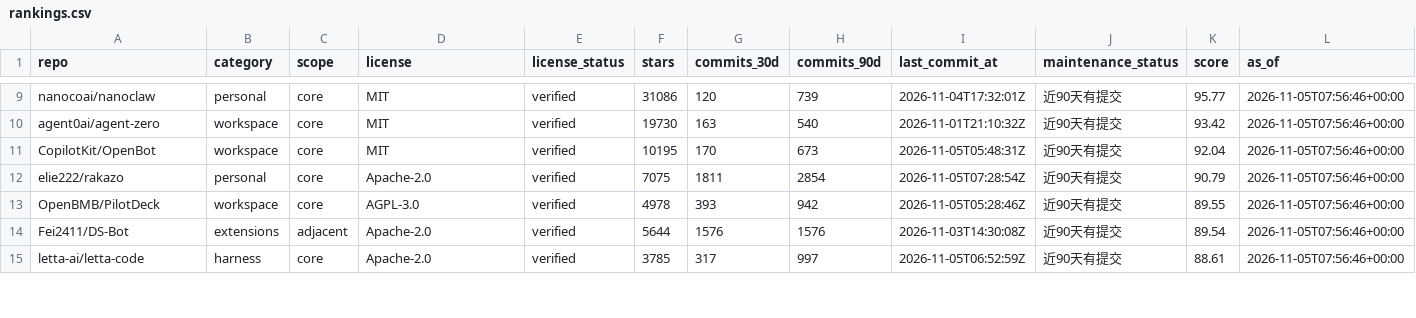
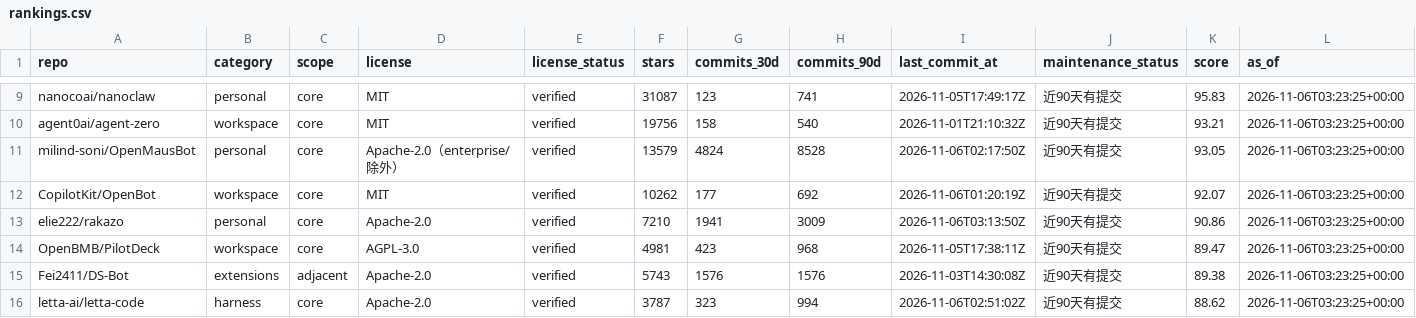
Before and after one commit to ZanePoe/awesome_bot, a CSV file: data/rankings.csv, drawn as a sheet; only a part is shown, gaps mark what is left out; addresses are those after the commit; the diff covers the shown part only; the diff names each change by its address in the sheet, - before the commit and + after, or states it on an @@ line.

Commit message:
feat: add OpenMausBot to the catalogue

```diff
--- a/data/rankings.csv
+++ b/data/rankings.csv
-F9 (stars): 31086
+F9 (stars): 31087
-G9 (commits_30d): 120
+G9 (commits_30d): 123
-H9 (commits_90d): 739
+H9 (commits_90d): 741
-I9 (last_commit_at): 2026-11-04T17:32:01Z
+I9 (last_commit_at): 2026-11-05T17:49:17Z
-K9 (score): 95.77
+K9 (score): 95.83
-L9:L10 (as_of): 2026-11-05T07:56:46+00:00
+L9:L10 (as_of): 2026-11-06T03:23:25+00:00
-F10 (stars): 19730
+F10 (stars): 19756
-G10 (commits_30d): 163
+G10 (commits_30d): 158
-K10 (score): 93.42
+K10 (score): 93.21
+row 11: milind-soni/OpenMausBot | personal | core | Apache-2.0（enterprise/ 除外） | verified | 13579 | 4824 | 8528 | 2026-11-06T02:17:50Z | 近90天有提交 | 93.05 | 2026-11-06T03:23:25+00:00
-F12 (stars): 10195
+F12 (stars): 10262
-G12 (commits_30d): 170
+G12 (commits_30d): 177
-H12 (commits_90d): 673
+H12 (commits_90d): 692
-I12 (last_commit_at): 2026-11-05T05:48:31Z
+I12 (last_commit_at): 2026-11-06T01:20:19Z
-K12 (score): 92.04
+K12 (score): 92.07
-L12:L16 (as_of): 2026-11-05T07:56:46+00:00
+L12:L16 (as_of): 2026-11-06T03:23:25+00:00
-F13 (stars): 7075
+F13 (stars): 7210
-G13 (commits_30d): 1811
+G13 (commits_30d): 1941
-H13 (commits_90d): 2854
+H13 (commits_90d): 3009
-I13 (last_commit_at): 2026-11-05T07:28:54Z
+I13 (last_commit_at): 2026-11-06T03:13:50Z
-K13 (score): 90.79
+K13 (score): 90.86
-F14 (stars): 4978
+F14 (stars): 4981
-G14 (commits_30d): 393
+G14 (commits_30d): 423
-H14 (commits_90d): 942
+H14 (commits_90d): 968
-I14 (last_commit_at): 2026-11-05T05:28:46Z
+I14 (last_commit_at): 2026-11-05T17:38:11Z
-K14 (score): 89.55
+K14 (score): 89.47
-F15 (stars): 5644
+F15 (stars): 5743
-K15 (score): 89.54
+K15 (score): 89.38
-F16 (stars): 3785
+F16 (stars): 3787
-G16 (commits_30d): 317
+G16 (commits_30d): 323
-H16 (commits_90d): 997
+H16 (commits_90d): 994
-I16 (last_commit_at): 2026-11-05T06:52:59Z
+I16 (last_commit_at): 2026-11-06T02:51:02Z
-K16 (score): 88.61
+K16 (score): 88.62
```
Also changed, not shown: 1 added row, 1 removed row and 109 edited cells elsewhere in this file, 8 other files.
